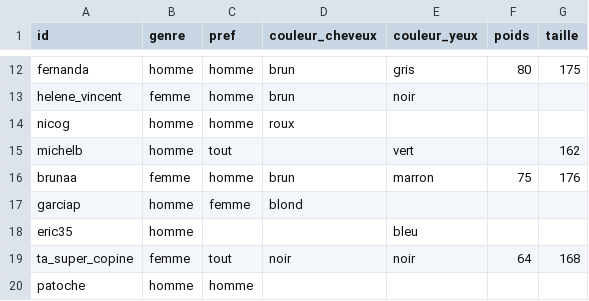
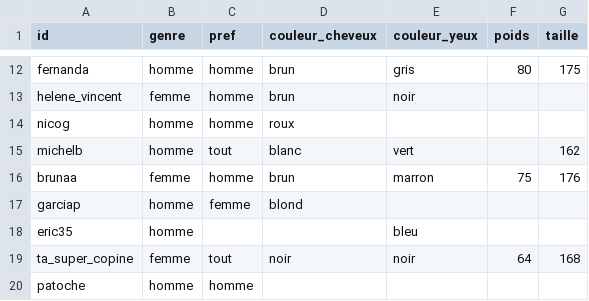
Before and after one commit to yapudpill/Le-big-match, a CSV file: data/description.csv, drawn as a sheet; only a part is shown, gaps mark what is left out.

Commit message:
remplissage prefs et tags

```diff
--- a/data/description.csv
+++ b/data/description.csv
@@ -14,3 +14,3 @@ id,genre,pref,couleur_cheveux,couleur_yeux,poids,taille
 "nicog","homme","homme","roux",,,
-"michelb","homme","tout",,"vert",,162
+"michelb","homme","tout","blanc","vert",,162
 "brunaa","femme","homme","brun","marron",75,176
```
Also changed, not shown: 4 other files.
